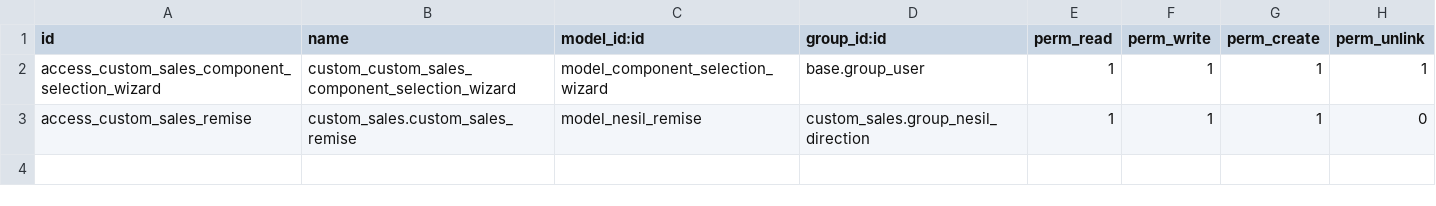
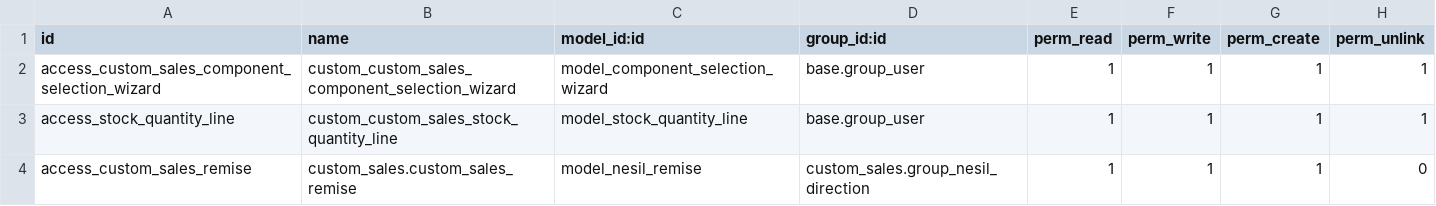
Before and after one commit to Taiba-C/dev_odoo, a CSV file: custom_sales/security/ir.model.access.csv, drawn as a sheet; the diff names each change by its address in the sheet, - before the commit and + after, or states it on an @@ line.

```diff
--- a/custom_sales/security/ir.model.access.csv
+++ b/custom_sales/security/ir.model.access.csv
+row 3: access_stock_quantity_line | custom_custom_sales_stock_quantity_line | model_stock_quantity_line | base.group_user | 1 | 1 | 1 | 1
```
Also changed, not shown: 4 other files.
